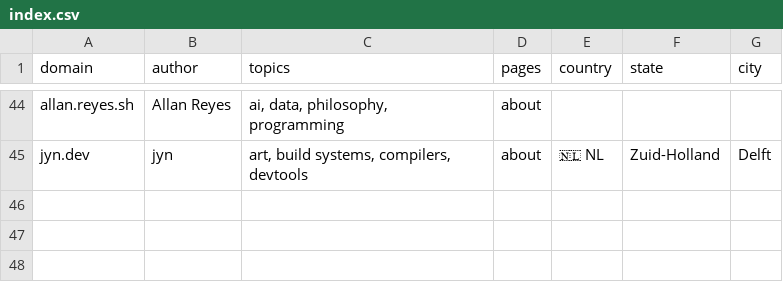
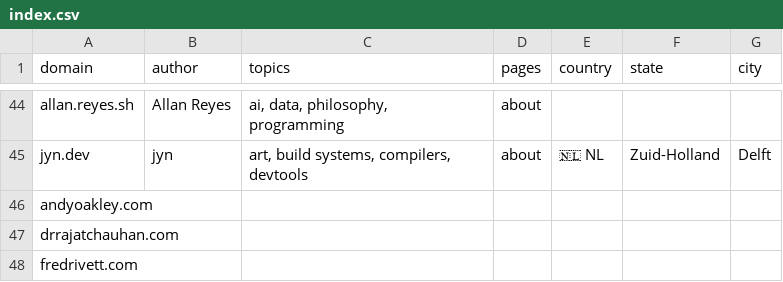
Before and after one commit to AvilPage/SlashIndex.fyi, a CSV file: index.csv, drawn as a sheet; only a part is shown, gaps mark what is left out; the diff names each change by its address in the sheet, - before the commit and + after, or states it on an @@ line.

Commit message:
Add new domains

```diff
--- a/index.csv
+++ b/index.csv
+row 46: andyoakley.com
+row 47: drrajatchauhan.com
+row 48: fredrivett.com
```
